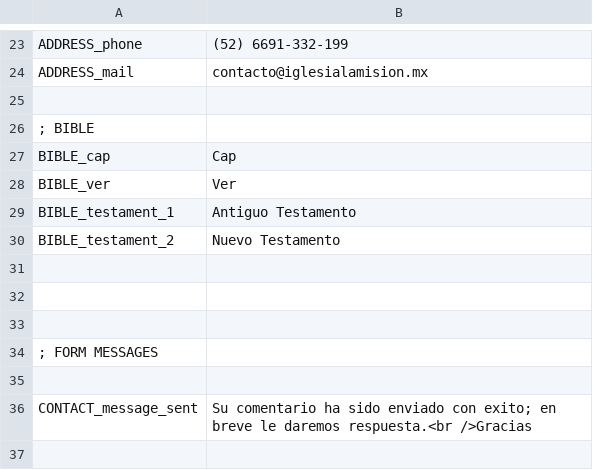
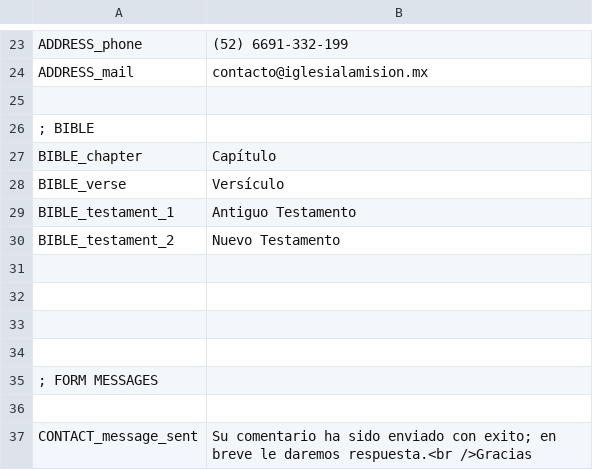
Before and after one commit to arthasmx/Mision, a CSV file: app/locale/es/frontend.csv, drawn as a sheet; only a part is shown, gaps mark what is left out; removed rows and columns are numbered as before the commit, all else as after; the diff names each change by its address in the sheet, - before the commit and + after, or states it on an @@ line.

Commit message:
Code refactoring for Bible controller, Fixes 10

```diff
--- a/app/locale/es/frontend.csv
+++ b/app/locale/es/frontend.csv
-row 27: BIBLE_cap | Cap
-row 28: BIBLE_ver | Ver
+row 27: BIBLE_chapter | Capítulo
+row 28: BIBLE_verse | Versículo
+row 31: (empty)
```
Also changed, not shown: 8 other files.
